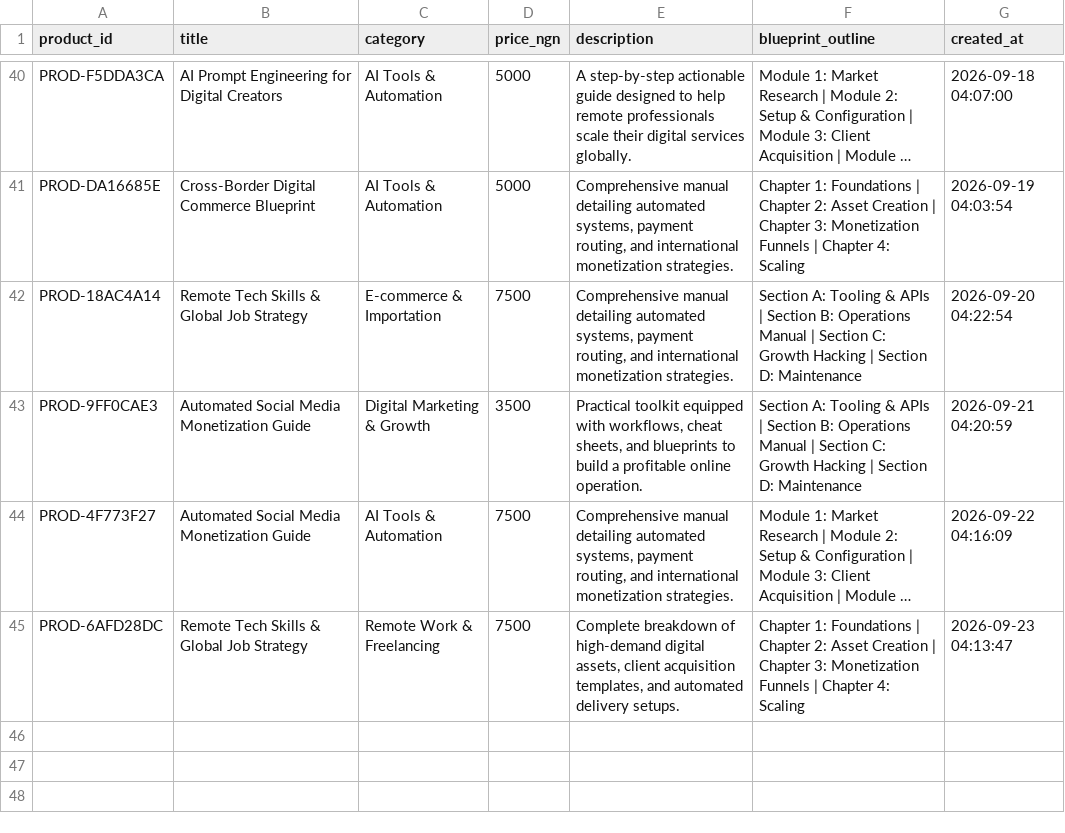
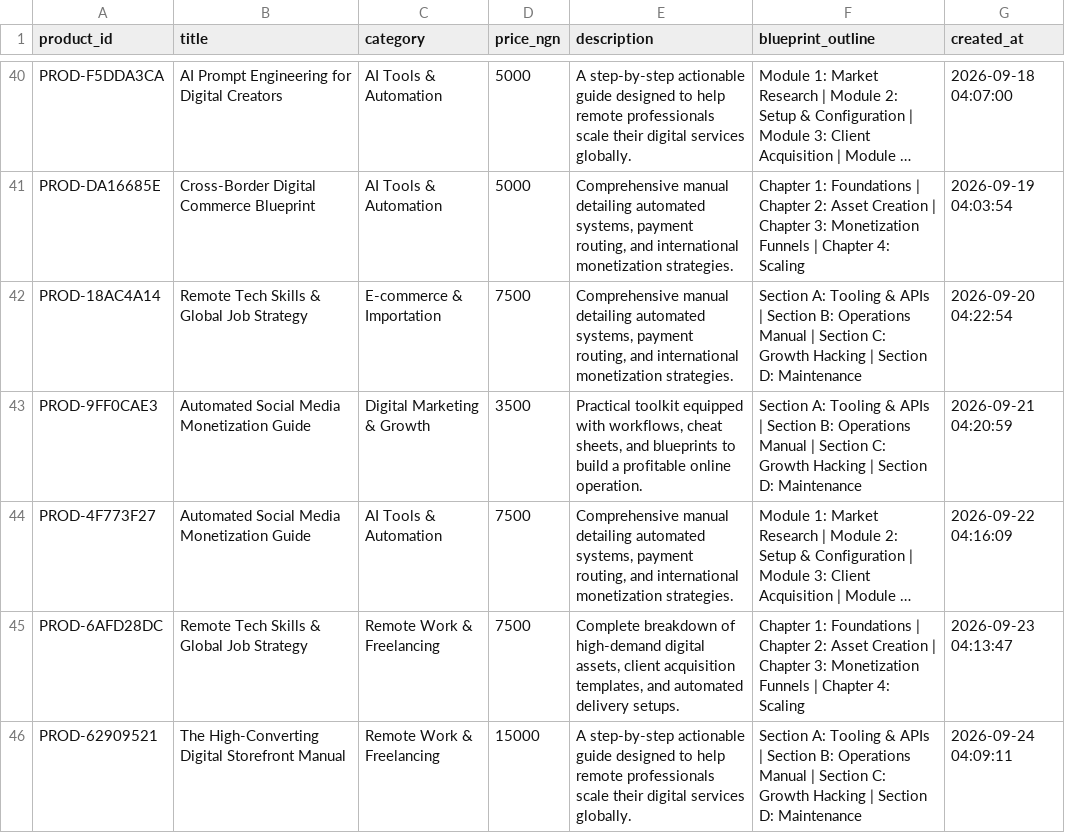
Before and after one commit to Gpowerluv/products.csv, a CSV file: products.csv, drawn as a sheet; only a part is shown, gaps mark what is left out; long unchanged cells end in …; the diff names each change by its address in the sheet, - before the commit and + after, or states it on an @@ line.

```diff
--- a/products.csv
+++ b/products.csv
+row 46: PROD-62909521 | The High-Converting Digital Storefront Manual | Remote Work & Freelancing | 15000 | A step-by-step actionable guide designed to help remote professionals scale their digital services globally. | Section A: Tooling & APIs | Section B: Operations Manual | Section C: Growth Hacking | Section D: Maintenance | 2026-09-24 04:09:11
```
